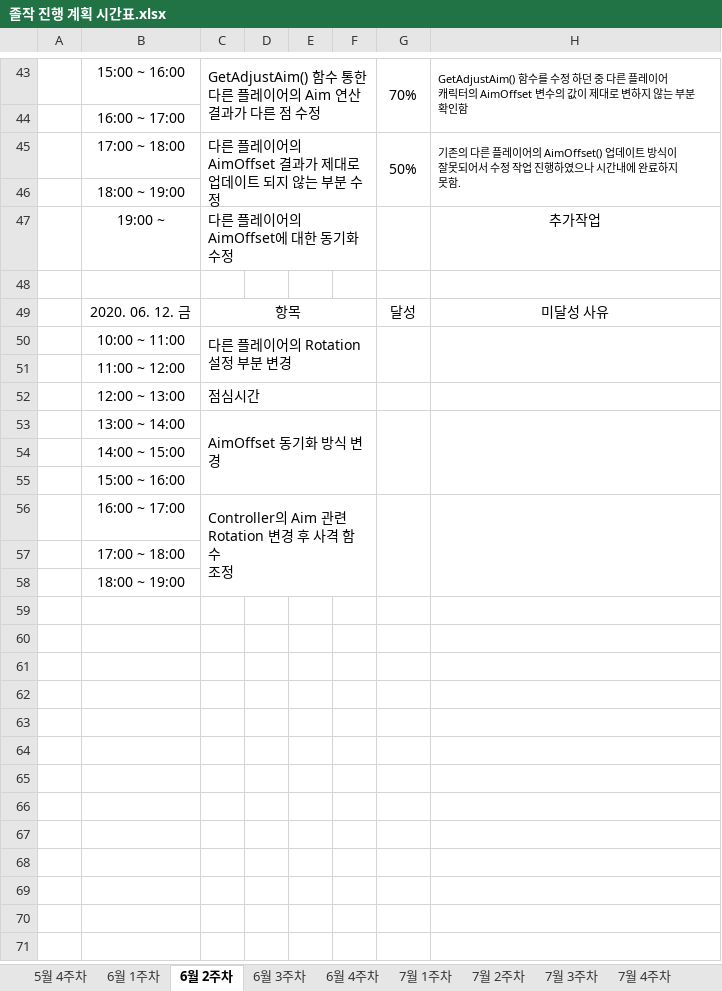
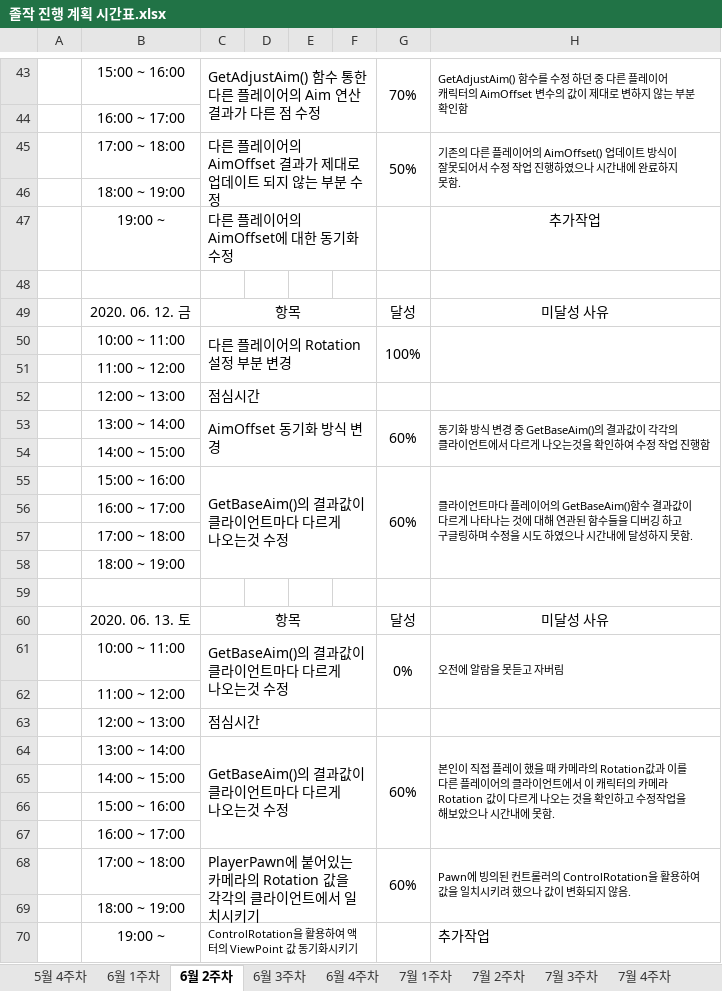
Before and after one commit to ymk1477/Project_Survivor_Kit, an Excel workbook: 졸작 진행 계획 시간표.xlsx, sheet 6월 2주차, drawn as a sheet; only a part is shown, gaps mark what is left out; values as stored, in another font and other column widths than the file's, no borders; removed rows and columns are numbered as before the commit, all else as after; ↵ is a line break in a cell; the diff names each change by its address in the sheet, - before the commit and + after, or states it on an @@ line.

Commit message:
GetBaseAim() 동기화 작업중

```diff
--- a/졸작 진행 계획 시간표.xlsx (sheet 6월 2주차)
+++ b/졸작 진행 계획 시간표.xlsx (sheet 6월 2주차)
-G50: (empty)
+G50: 100%
+row 53:  | 13:00 ~ 14:00 | AimOffset 동기화 방식 변경 |  |  |  | 60% | 동기화 방식 변경 중 GetBaseAim()의 결과값이 각각의 ↵ 클라이언트에서 다르게 나오는것을 확인하여 수정 작업 진행함
+row 54:  | 14:00 ~ 15:00
+row 55:  | 15:00 ~ 16:00 | GetBaseAim()의 결과값이 클라이언트마다 다르게 ↵ 나오는것 수정 |  |  |  | 60% | 클라이언트마다 플레이어의 GetBaseAim()함수 결과값이 ↵ 다르게 나타나는 것에 대해 연관된 함수들을 디버깅 하고 ↵ 구글링하며 수정을 시도 하였으나 시간내에 달성하지 못함.
+row 56:  | 16:00 ~ 17:00
+row 57:  | 17:00 ~ 18:00
+row 58:  | 18:00 ~ 19:00
-row 59:  | 13:00 ~ 14:00 | AimOffset 동기화 방식 변경
+row 59: (empty)
-C53:F55 merged
-G53:G55 merged
-H53:H55 merged
+row 60:  | 2020. 06. 13. 토 | 항목 |  |  |  | 달성 | 미달성 사유
+row 61:  | 10:00 ~ 11:00 | GetBaseAim()의 결과값이 클라이언트마다 다르게 ↵ 나오는것 수정 |  |  |  | 0% | 오전에 알람을 못듣고 자버림
+row 62:  | 11:00 ~ 12:00
+row 63:  | 12:00 ~ 13:00 | 점심시간
+row 64:  | 13:00 ~ 14:00 | GetBaseAim()의 결과값이 클라이언트마다 다르게 ↵ 나오는것 수정 |  |  |  | 60% | 본인이 직접 플레이 했을 때 카메라의 Rotation값과 이를 ↵ 다른 플레이어의 클라이언트에서 이 캐릭터의 카메라 ↵ Rotation 값이 다르게 나오는 것을 확인하고 수정작업을 ↵ 해보았으나 시간내에 못함.
-row 56:  | 16:00 ~ 17:00 | Controller의 Aim 관련 Rotation 변경 후 사격 함수 ↵ 조정
-B67: 17:00 ~ 18:00
+B67: 16:00 ~ 17:00
+row 68:  | 17:00 ~ 18:00 | PlayerPawn에 붙어있는 카메라의 Rotation 값을 ↵ 각각의 클라이언트에서 일치시키기 |  |  |  | 60% | Pawn에 빙의된 컨트롤러의 ControlRotation을 활용하여 ↵ 값을 일치시키려 했으나 값이 변화되지 않음.
+row 70:  | 19:00 ~ | ControlRotation을 활용하여 액터의 ViewPoint 값 동기화시키기 |  |  |  |  | 추가작업
```
Also changed, not shown: sheet 6월 3주차, 3 other files.
